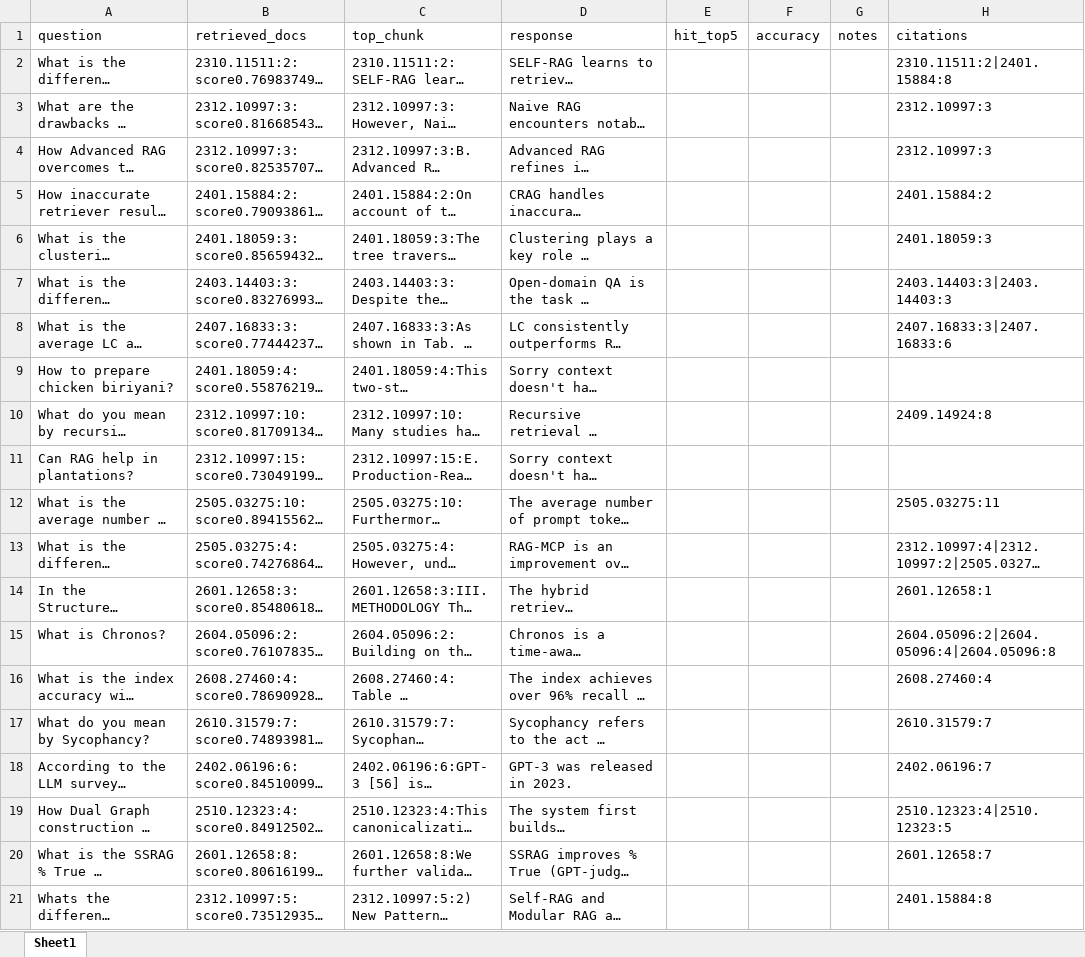
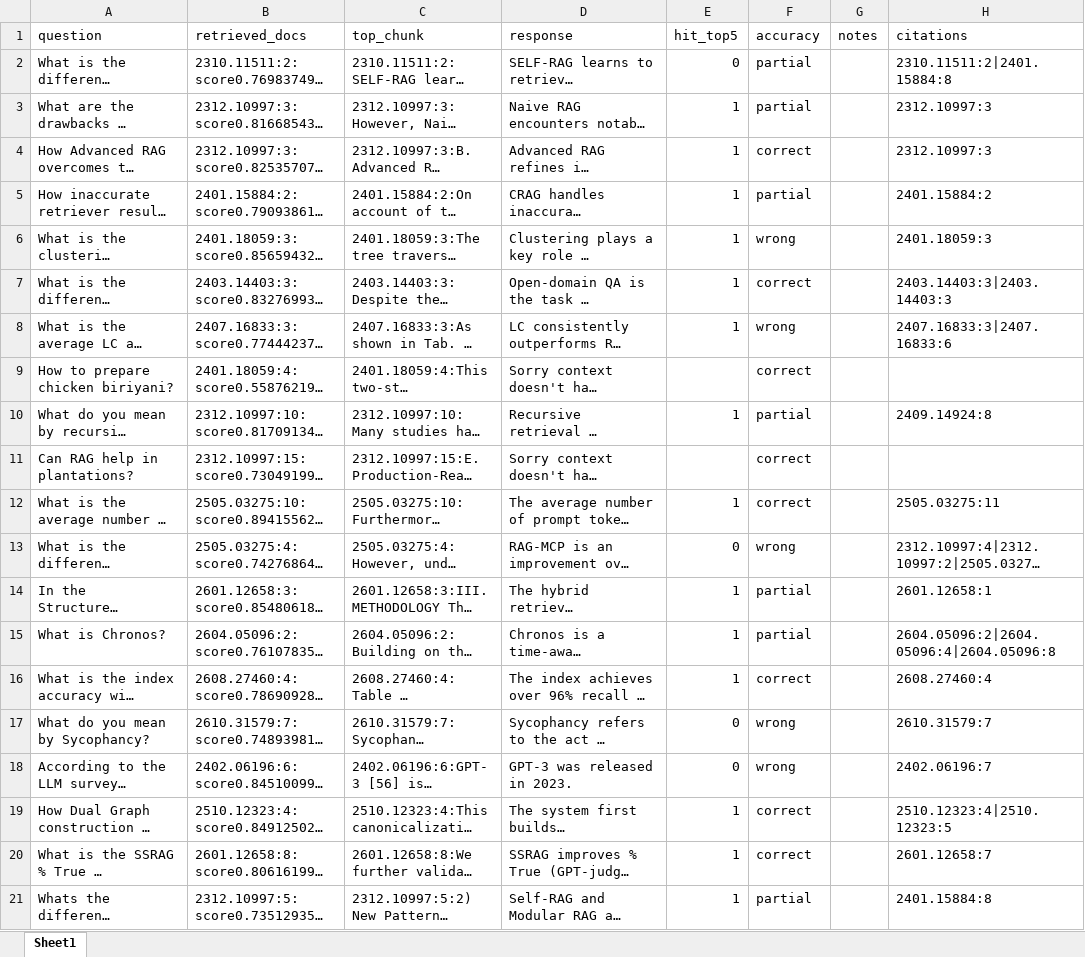
Before and after one commit to ptom96/rag-foundation, an Excel workbook: results/semantic_C_600_150.xlsx, sheet Sheet1, drawn as a sheet; only a part is shown; long unchanged cells end in …; values as stored, in another font and other column widths than the file's, no borders; the diff names each change by its address in the sheet, - before the commit and + after, or states it on an @@ line.

```diff
--- a/results/semantic_C_600_150.xlsx (sheet Sheet1)
+++ b/results/semantic_C_600_150.xlsx (sheet Sheet1)
-E2 (hit_top5): (empty)
+E2 (hit_top5): 0
-F2:F3 (accuracy): (empty)
+F2:F3 (accuracy): partial
-E3:E8 (hit_top5): (empty)
+E3:E8 (hit_top5): 1
-F4 (accuracy): (empty)
+F4 (accuracy): correct
-F5 (accuracy): (empty)
+F5 (accuracy): partial
-F6 (accuracy): (empty)
+F6 (accuracy): wrong
-F7 (accuracy): (empty)
+F7 (accuracy): correct
-F8 (accuracy): (empty)
+F8 (accuracy): wrong
-F9 (accuracy): (empty)
+F9 (accuracy): correct
-E10 (hit_top5): (empty)
+E10 (hit_top5): 1
-F10 (accuracy): (empty)
+F10 (accuracy): partial
-F11:F12 (accuracy): (empty)
+F11:F12 (accuracy): correct
-E12 (hit_top5): (empty)
+E12 (hit_top5): 1
-E13 (hit_top5): (empty)
+E13 (hit_top5): 0
-F13 (accuracy): (empty)
+F13 (accuracy): wrong
-E14:E16 (hit_top5): (empty)
+E14:E16 (hit_top5): 1
-F14:F15 (accuracy): (empty)
+F14:F15 (accuracy): partial
-F16 (accuracy): (empty)
+F16 (accuracy): correct
-E17:E18 (hit_top5): (empty)
+E17:E18 (hit_top5): 0
-F17:F18 (accuracy): (empty)
+F17:F18 (accuracy): wrong
-E19:E21 (hit_top5): (empty)
+E19:E21 (hit_top5): 1
-F19:F20 (accuracy): (empty)
+F19:F20 (accuracy): correct
-F21 (accuracy): (empty)
+F21 (accuracy): partial
```
Also changed, not shown: results/semantic_C_300_75.xlsx, results/semantic_C_300_75_mcz100.xlsx, 13 other files.
